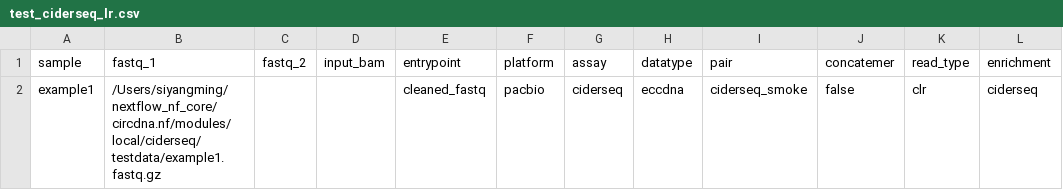
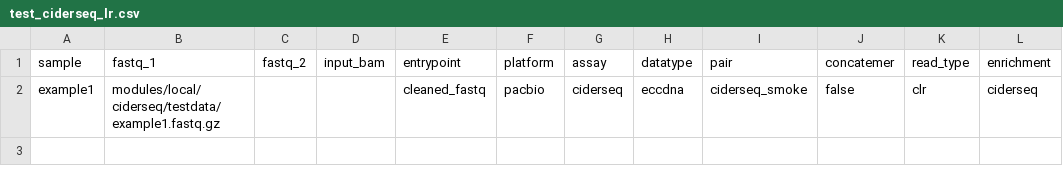
Before and after one commit to SiYangming/circdna.nf, a CSV file: samplesheets/test_ciderseq_lr.csv, drawn as a sheet.

```diff
--- a/samplesheets/test_ciderseq_lr.csv
+++ b/samplesheets/test_ciderseq_lr.csv
@@ -1,2 +1,2 @@
 sample,fastq_1,fastq_2,input_bam,entrypoint,platform,assay,datatype,pair,concatemer,read_type,enrichment
-example1,/Users/siyangming/nextflow_nf_core/circdna.nf/modules/local/ciderseq/testdata/example1.fastq.gz,,,cleaned_fastq,pacbio,ciderseq,eccdna,ciderseq_smoke,false,clr,ciderseq
+example1,modules/local/ciderseq/testdata/example1.fastq.gz,,,cleaned_fastq,pacbio,ciderseq,eccdna,ciderseq_smoke,false,clr,ciderseq
```
Also changed, not shown: samplesheets/test_mixed_assay.csv, samplesheets/test_ont_lr.csv, 2 other files.
